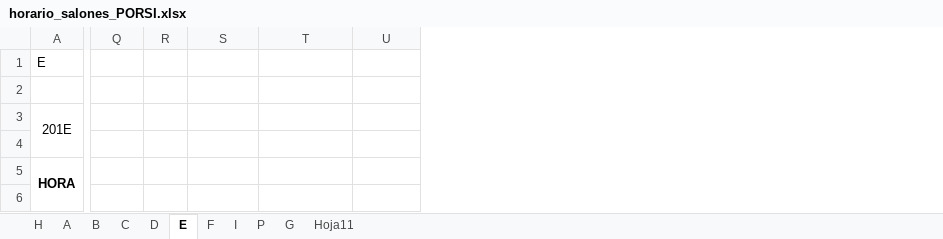
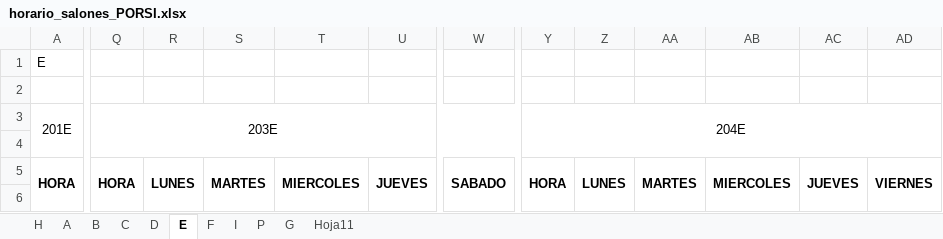
Before and after one commit to omairatapias/SALONES, an Excel workbook: horario_salones_PORSI.xlsx, sheet E, drawn as a sheet; only a part is shown, gaps mark what is left out; values as stored, in another font and other column widths than the file's, no borders; removed rows and columns are numbered as before the commit, all else as after; the diff covers the shown part only; the diff names each change by its address in the sheet, - before the commit and + after, or states it on an @@ line.

Commit message:
Add files via upload

```diff
--- a/horario_salones_PORSI.xlsx (sheet E)
+++ b/horario_salones_PORSI.xlsx (sheet E)
-column R, empty
+column R, row 5: LUNES
+column W, row 5: SABADO
+column Y, rows 3-5: 204E |  | HORA
+column Z, row 5: LUNES
+column AA, row 5: MARTES
+column AB, row 5: MIERCOLES
+column AC, row 5: JUEVES
+column AD, row 5: VIERNES
-Q3: (empty)
+Q3: 203E
+Q3:W4 merged
-Q5: (empty)
+Q5: HORA
+Q5:Q6 merged
-S5: (empty)
+S5: MARTES
+S5:S6 merged
-T5: (empty)
+T5: MIERCOLES
+T5:T6 merged
-U5: (empty)
+U5: JUEVES
+U5:U6 merged
```
Also changed, not shown: 6 added rows, 11 removed rows, 1 added column, 255 edited cells, cell formats and merged cells elsewhere in this sheet, sheet B, sheet C, sheet H, sheet P, sheet A.
